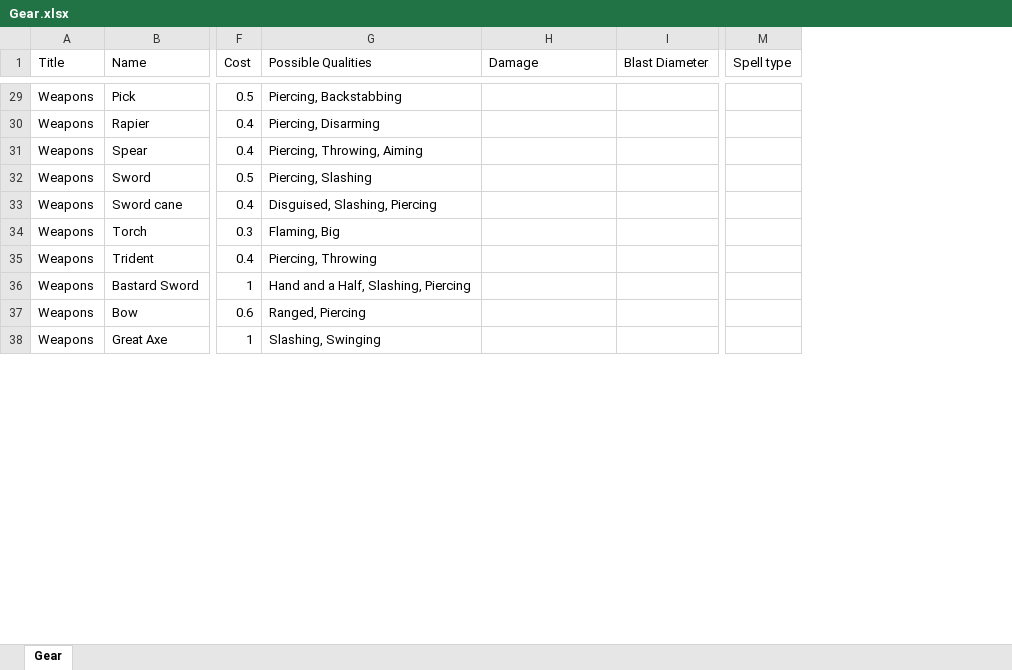
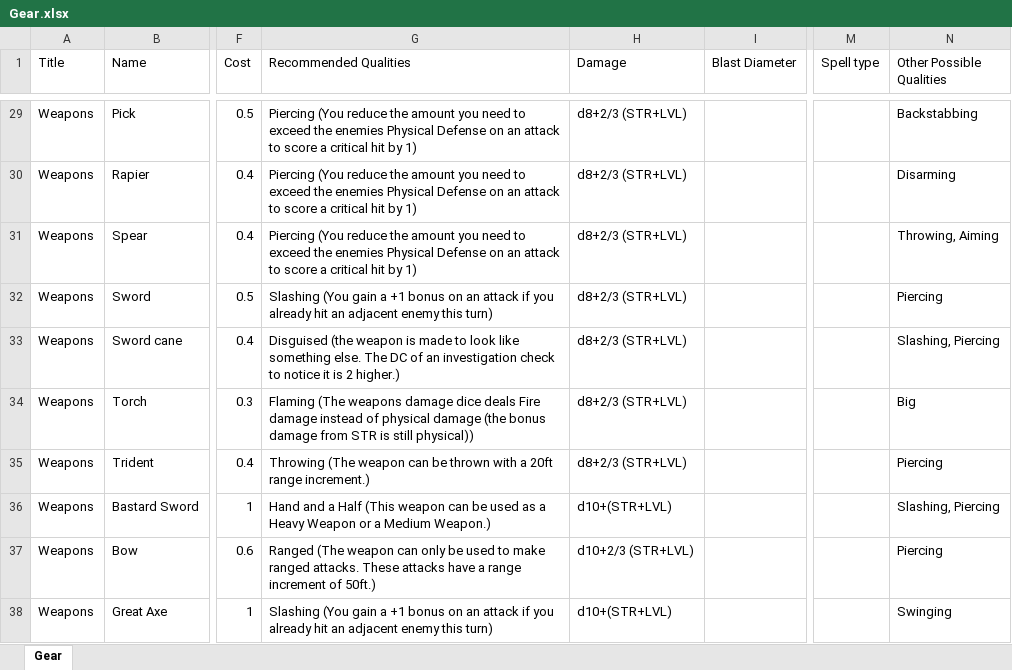
Before and after one commit to lantler/fragmentssite2, an Excel workbook: Gear.xlsx, sheet Gear, drawn as a sheet; only a part is shown, gaps mark what is left out; values as stored, in another font and other column widths than the file's, no borders; charts and pictures not drawn; removed rows and columns are numbered as before the commit, all else as after; the diff covers the shown part only; the diff names each change by its address in the sheet, - before the commit and + after, or states it on an @@ line.

```diff
--- a/Gear.xlsx (sheet Gear)
+++ b/Gear.xlsx (sheet Gear)
-column G (Possible Qualities), rows 29-38: Piercing, Backstabbing | Piercing, Disarming | Piercing, Throwing, Aiming | Piercing, Slashing | Disguised, Slashing, Piercing | Flaming, Big | Piercing, Throwing | Hand and a Half, Slashing, Piercing | Ranged, Piercing | Slashing, Swinging
+column G (Recommended Qualities), rows 29-38: Piercing (You reduce the amount you need to exceed the enemies Physical Defense on an attack to score a critical hit by 1) | Piercing (You reduce the amount you need to exceed the enemies Physical Defense on an attack to score a critical hit by 1) | Piercing (You reduce the amount you need to exceed the enemies Physical Defense on an attack to score a critical hit by 1) | Slashing (You gain a +1 bonus on an attack if you already hit an adjacent enemy this turn) | Disguised (the weapon is made to look like something else. The DC of an investigation check to notice it is 2 higher.) | Flaming (The weapons damage dice deals Fire damage instead of physical damage (the bonus damage from STR is still physical)) | Throwing (The weapon can be thrown with a 20ft range increment.) | Hand and a Half (This weapon can be used as a Heavy Weapon or a Medium Weapon.) | Ranged (The weapon can only be used to make ranged attacks. These attacks have a range increment of 50ft.) | Slashing (You gain a +1 bonus on an attack if you already hit an adjacent enemy this turn)
+column N (Other Possible Qualities), rows 29-38: Backstabbing | Disarming | Throwing, Aiming | Piercing | Slashing, Piercing | Big | Piercing | Slashing, Piercing | Piercing | Swinging
-H29:H35 (Damage): (empty)
+H29:H35 (Damage): d8+2/3 (STR+LVL)
-H36 (Damage): (empty)
+H36 (Damage): d10+(STR+LVL)
-H37 (Damage): (empty)
+H37 (Damage): d10+2/3 (STR+LVL)
-H38 (Damage): (empty)
+H38 (Damage): d10+(STR+LVL)
```
Also changed, not shown: 48 edited cells elsewhere in this sheet, Feats.xlsx, KeywordList.xlsx, 36 other files.
